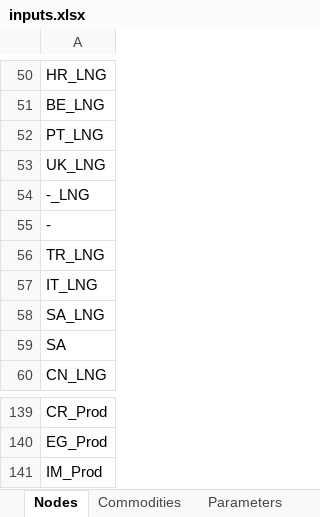
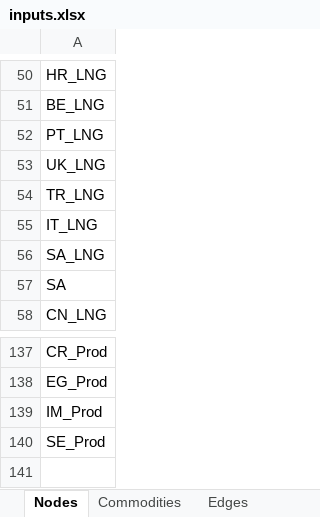
Before and after one commit to CSEI-EU/gas_infrastructure_model, an Excel workbook: 00_code_base/07_data_prep/inputs.xlsx, sheet Nodes, drawn as a sheet; only a part is shown, gaps mark what is left out; values as stored, in another font and other column widths than the file's, no borders; removed rows and columns are numbered as before the commit, all else as after; the diff names each change by its address in the sheet, - before the commit and + after, or states it on an @@ line.

```diff
--- a/00_code_base/07_data_prep/inputs.xlsx (sheet Nodes)
+++ b/00_code_base/07_data_prep/inputs.xlsx (sheet Nodes)
+sheet tab: Edges
-row 54: -_LNG
-row 55: -
+row 140: SE_Prod
```
Also changed, not shown: sheet Parameters, sheet Supply, 3 other files.
